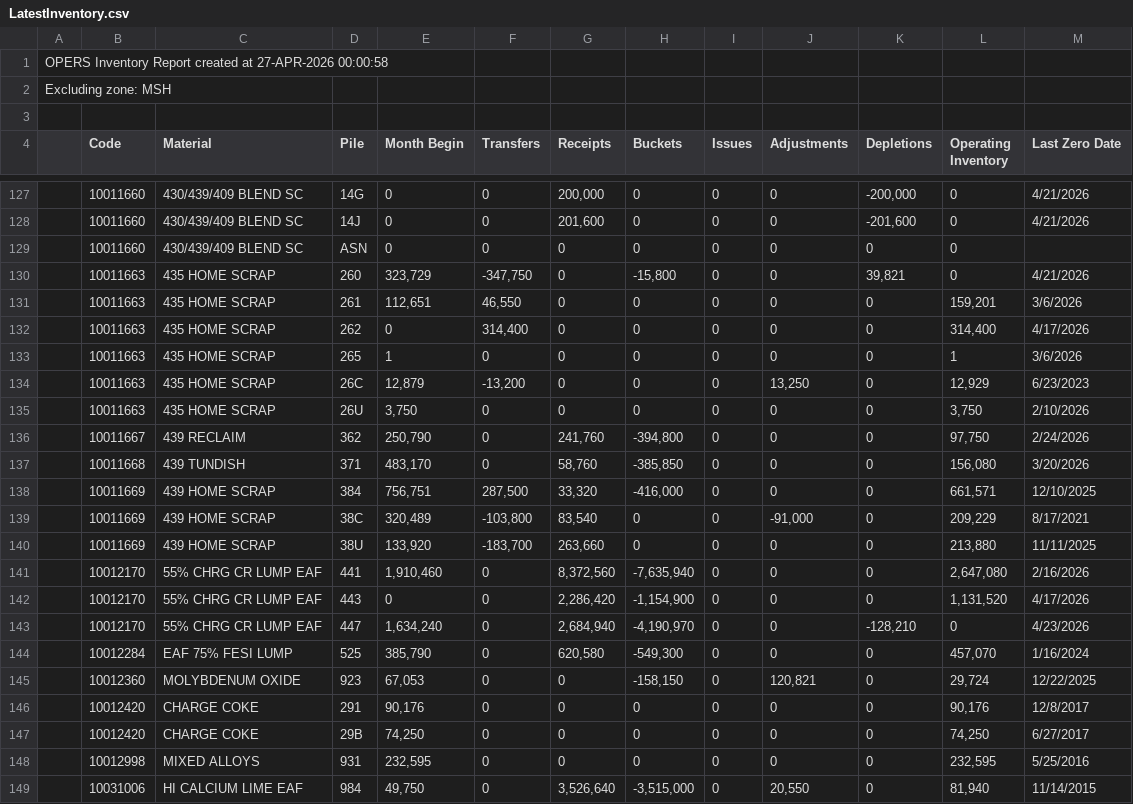
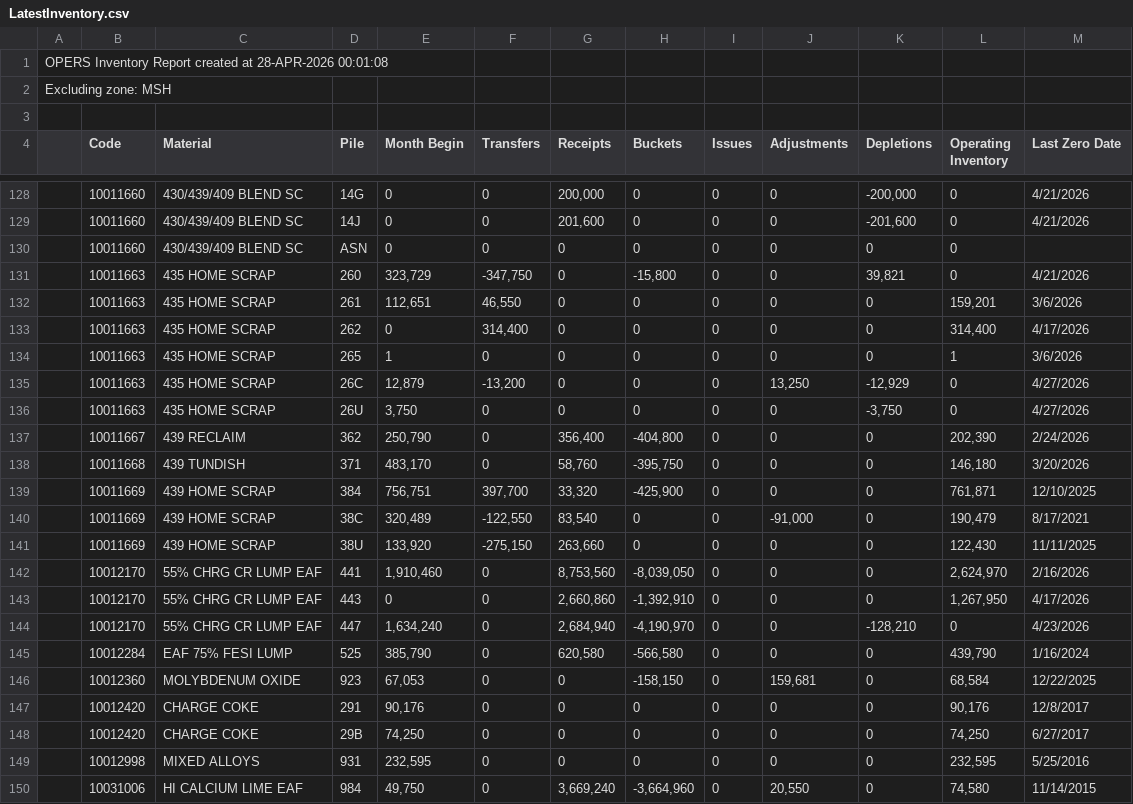
Before and after one commit to Harsco36Map/Yardmap, a CSV file: LatestInventory.csv, drawn as a sheet; only a part is shown, gaps mark what is left out; the diff covers the shown part only.

Commit message:
Add files via upload

```diff
--- a/LatestInventory.csv
+++ b/LatestInventory.csv
@@ -1,2 +1,2 @@
-OPERS Inventory Report created at 27-APR-2026 00:00:58
+OPERS Inventory Report created at 28-APR-2026 00:01:08
 Excluding zone: MSH
@@ -133,14 +134,14 @@ Excluding zone: MSH
 ,"10011663","435 HOME SCRAP","265 ","1","0","0","0","0","0","0","1","3/6/2026"
-,"10011663","435 HOME SCRAP","26C ","12,879","-13,200","0","0","0","13,250","0","12,929","6/23/2023"
-,"10011663","435 HOME SCRAP","26U ","3,750","0","0","0","0","0","0","3,750","2/10/2026"
-,"10011667","439 RECLAIM","362 ","250,790","0","241,760","-394,800","0","0","0","97,750","2/24/2026"
-,"10011668","439 TUNDISH","371 ","483,170","0","58,760","-385,850","0","0","0","156,080","3/20/2026"
-,"10011669","439 HOME SCRAP","384 ","756,751","287,500","33,320","-416,000","0","0","0","661,571","12/10/2025"
-,"10011669","439 HOME SCRAP","38C ","320,489","-103,800","83,540","0","0","-91,000","0","209,229","8/17/2021"
-,"10011669","439 HOME SCRAP","38U ","133,920","-183,700","263,660","0","0","0","0","213,880","11/11/2025"
-,"10012170","55% CHRG CR LUMP EAF","441 ","1,910,460","0","8,372,560","-7,635,940","0","0","0","2,647,080","2/16/2026"
-,"10012170","55% CHRG CR LUMP EAF","443 ","0","0","2,286,420","-1,154,900","0","0","0","1,131,520","4/17/2026"
+,"10011663","435 HOME SCRAP","26C ","12,879","-13,200","0","0","0","13,250","-12,929","0","4/27/2026"
+,"10011663","435 HOME SCRAP","26U ","3,750","0","0","0","0","0","-3,750","0","4/27/2026"
+,"10011667","439 RECLAIM","362 ","250,790","0","356,400","-404,800","0","0","0","202,390","2/24/2026"
+,"10011668","439 TUNDISH","371 ","483,170","0","58,760","-395,750","0","0","0","146,180","3/20/2026"
+,"10011669","439 HOME SCRAP","384 ","756,751","397,700","33,320","-425,900","0","0","0","761,871","12/10/2025"
+,"10011669","439 HOME SCRAP","38C ","320,489","-122,550","83,540","0","0","-91,000","0","190,479","8/17/2021"
+,"10011669","439 HOME SCRAP","38U ","133,920","-275,150","263,660","0","0","0","0","122,430","11/11/2025"
+,"10012170","55% CHRG CR LUMP EAF","441 ","1,910,460","0","8,753,560","-8,039,050","0","0","0","2,624,970","2/16/2026"
+,"10012170","55% CHRG CR LUMP EAF","443 ","0","0","2,660,860","-1,392,910","0","0","0","1,267,950","4/17/2026"
 ,"10012170","55% CHRG CR LUMP EAF","447 ","1,634,240","0","2,684,940","-4,190,970","0","0","-128,210","0","4/23/2026"
-,"10012284","EAF 75% FESI LUMP","525 ","385,790","0","620,580","-549,300","0","0","0","457,070","1/16/2024"
-,"10012360","MOLYBDENUM OXIDE","923 ","67,053","0","0","-158,150","0","120,821","0","29,724","12/22/2025"
+,"10012284","EAF 75% FESI LUMP","525 ","385,790","0","620,580","-566,580","0","0","0","439,790","1/16/2024"
+,"10012360","MOLYBDENUM OXIDE","923 ","67,053","0","0","-158,150","0","159,681","0","68,584","12/22/2025"
 ,"10012420","CHARGE COKE","291 ","90,176","0","0","0","0","0","0","90,176","12/8/2017"
@@ -148,2 +149,2 @@ Excluding zone: MSH
 ,"10012998","MIXED ALLOYS","931 ","232,595","0","0","0","0","0","0","232,595","5/25/2016"
-,"10031006","HI CALCIUM LIME EAF","984 ","49,750","0","3,526,640","-3,515,000","0","20,550","0","81,940","11/14/2015"
+,"10031006","HI CALCIUM LIME EAF","984 ","49,750","0","3,669,240","-3,664,960","0","20,550","0","74,580","11/14/2015"
```
Also changed, not shown: 1 added row and 85 edited cells elsewhere in this file.
